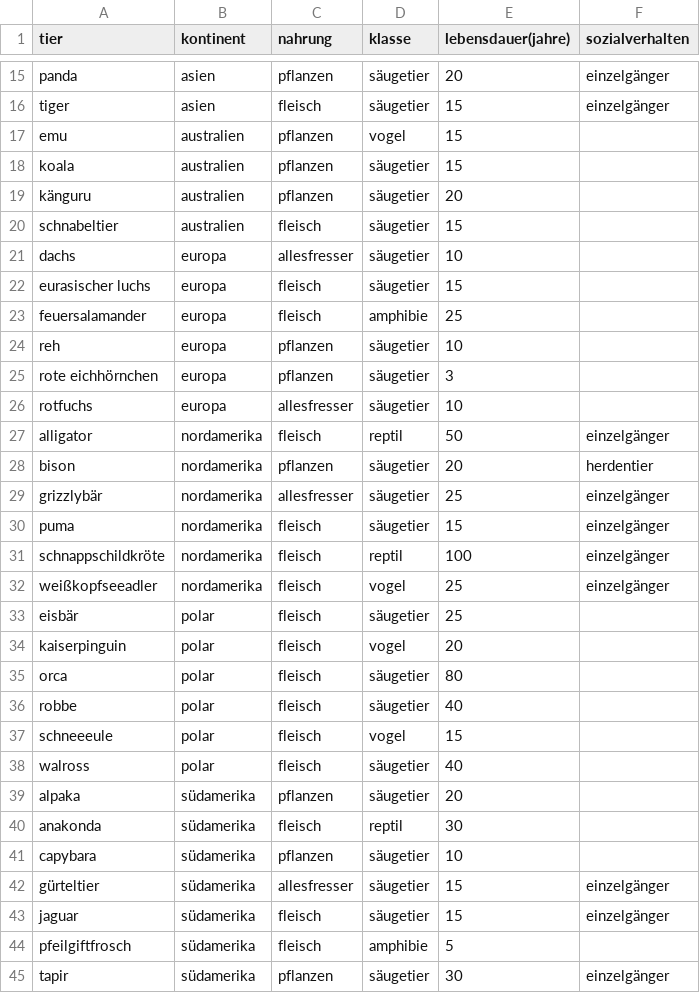
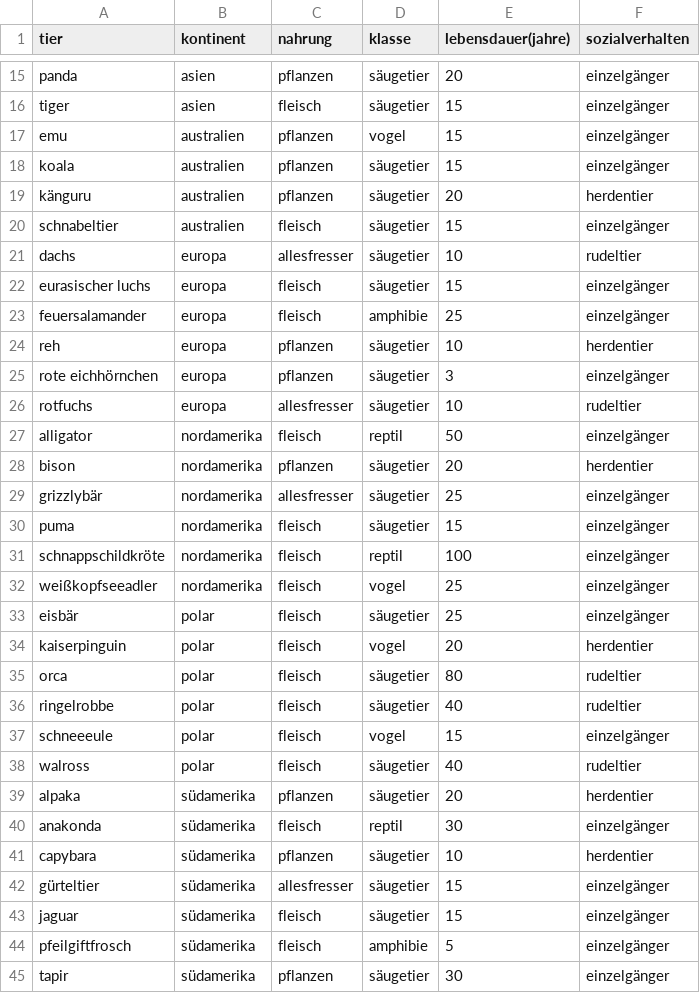
Before and after one commit to ultraluminar/WebDev-2023w, a CSV file: spiel/animals_sorted.csv, drawn as a sheet; only a part is shown, gaps mark what is left out.

Commit message:
added missing animal behavior in animals_sorted.csv

```diff
--- a/spiel/animals_sorted.csv
+++ b/spiel/animals_sorted.csv
@@ -16,12 +16,12 @@ panda, asien, pflanzen, säugetier, 20, einzelgänger,
 tiger, asien, fleisch, säugetier, 15, einzelgänger,
-emu, australien, pflanzen, vogel, 15,
-koala, australien, pflanzen, säugetier, 15,
-känguru, australien, pflanzen, säugetier, 20,
-schnabeltier, australien, fleisch, säugetier, 15,
-dachs, europa, allesfresser, säugetier, 10,
-eurasischer luchs, europa, fleisch, säugetier, 15,
-feuersalamander, europa, fleisch, amphibie, 25,
-reh, europa, pflanzen, säugetier, 10,
-rote eichhörnchen, europa, pflanzen, säugetier, 3,
-rotfuchs, europa, allesfresser, säugetier, 10,
+emu, australien, pflanzen, vogel, 15, einzelgänger,
+koala, australien, pflanzen, säugetier, 15, einzelgänger,
+känguru, australien, pflanzen, säugetier, 20, herdentier,
+schnabeltier, australien, fleisch, säugetier, 15, einzelgänger,
+dachs, europa, allesfresser, säugetier, 10, rudeltier,
+eurasischer luchs, europa, fleisch, säugetier, 15, einzelgänger,
+feuersalamander, europa, fleisch, amphibie, 25, einzelgänger,
+reh, europa, pflanzen, säugetier, 10, herdentier,
+rote eichhörnchen, europa, pflanzen, säugetier, 3, einzelgänger,
+rotfuchs, europa, allesfresser, säugetier, 10, rudeltier,
 alligator, nordamerika, fleisch, reptil, 50, einzelgänger,
@@ -32,14 +32,14 @@ schnappschildkröte, nordamerika, fleisch, reptil, 100, einzelgänger,
 weißkopfseeadler, nordamerika, fleisch, vogel, 25, einzelgänger,
-eisbär, polar, fleisch, säugetier, 25,
-kaiserpinguin, polar, fleisch, vogel, 20,
-orca, polar, fleisch, säugetier, 80,
-robbe, polar, fleisch, säugetier, 40,
-schneeeule, polar, fleisch, vogel, 15,
-walross, polar, fleisch, säugetier, 40,
-alpaka, südamerika, pflanzen, säugetier, 20,
-anakonda, südamerika, fleisch, reptil, 30,
-capybara, südamerika, pflanzen, säugetier, 10,
+eisbär, polar, fleisch, säugetier, 25, einzelgänger,
+kaiserpinguin, polar, fleisch, vogel, 20, herdentier,
+orca, polar, fleisch, säugetier, 80, rudeltier,
+ringelrobbe, polar, fleisch, säugetier, 40, rudeltier,
+schneeeule, polar, fleisch, vogel, 15, einzelgänger,
+walross, polar, fleisch, säugetier, 40, rudeltier,
+alpaka, südamerika, pflanzen, säugetier, 20, herdentier,
+anakonda, südamerika, fleisch, reptil, 30, einzelgänger,
+capybara, südamerika, pflanzen, säugetier, 10, herdentier,
 gürteltier, südamerika, allesfresser, säugetier, 15, einzelgänger,
 jaguar, südamerika, fleisch, säugetier, 15, einzelgänger,
-pfeilgiftfrosch, südamerika, fleisch, amphibie, 5,
+pfeilgiftfrosch, südamerika, fleisch, amphibie, 5, einzelgänger,
 tapir, südamerika, pflanzen, säugetier, 30, einzelgänger,
```
